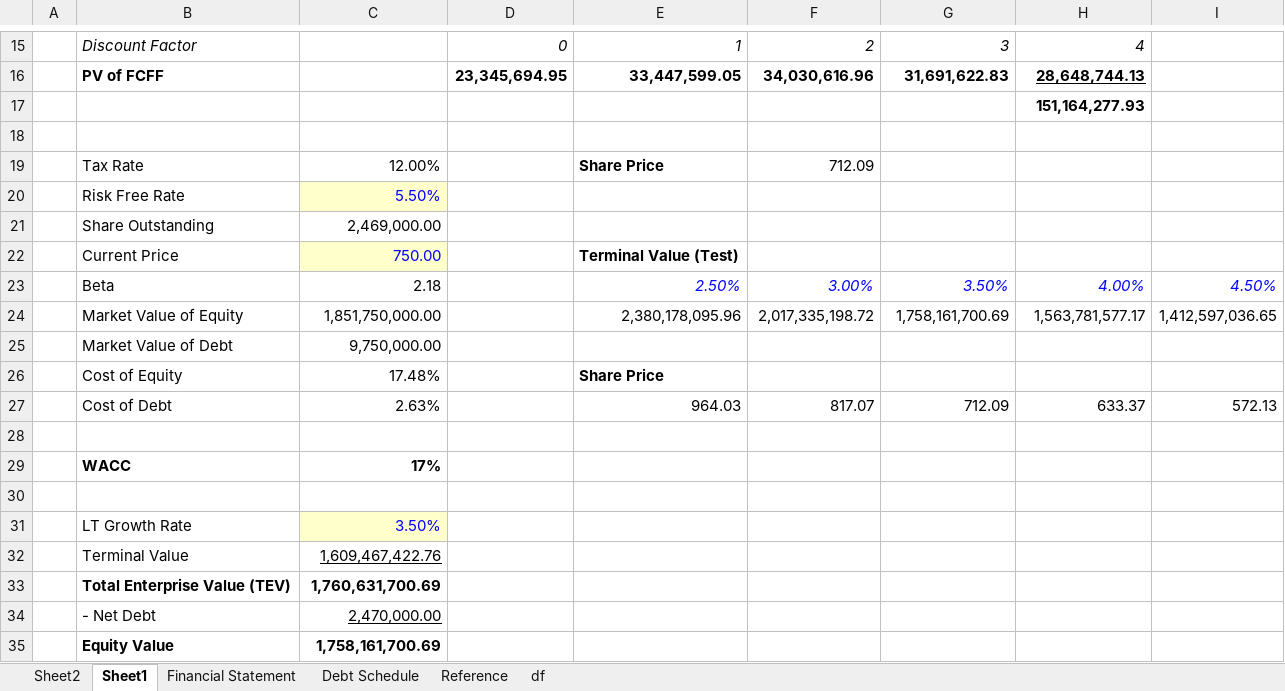
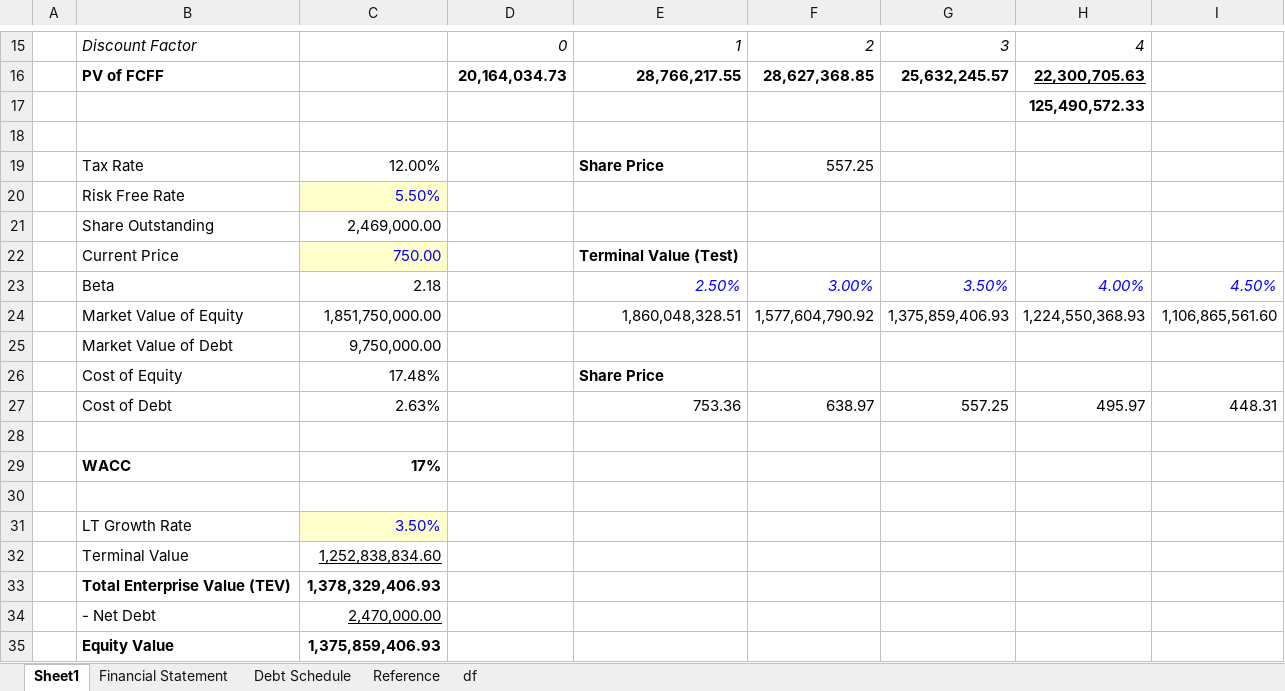
Before and after one commit to minhnguyenvietquang/model, an Excel workbook: NVDA.xlsx, sheet Sheet1, drawn as a sheet; only a part is shown, gaps mark what is left out; values as stored, in another font and other column widths than the file's, no borders; the diff covers the shown part only; the diff names each change by its address in the sheet, - before the commit and + after, or states it on an @@ line.

```diff
--- a/NVDA.xlsx (sheet Sheet1)
+++ b/NVDA.xlsx (sheet Sheet1)
-sheet tab: Sheet2
-D16: 23,345,694.95
+D16: 20,164,034.73
-E16: 33,447,599.05
+E16: 28,766,217.55
-F16: 34,030,616.96
+F16: 28,627,368.85
-G16: 31,691,622.83
+G16: 25,632,245.57
-H16: 28,648,744.13
+H16: 22,300,705.63
-H17: 151,164,277.93
+H17: 125,490,572.33
-F19: 712.09
+F19: 557.25
-E24: 2,380,178,095.96
+E24: 1,860,048,328.51
-F24: 2,017,335,198.72
+F24: 1,577,604,790.92
-G24: 1,758,161,700.69
+G24: 1,375,859,406.93
-H24: 1,563,781,577.17
+H24: 1,224,550,368.93
-I24: 1,412,597,036.65
+I24: 1,106,865,561.60
-E27: 964.03
+E27: 753.36
-F27: 817.07
+F27: 638.97
-G27: 712.09
+G27: 557.25
-H27: 633.37
+H27: 495.97
-I27: 572.13
+I27: 448.31
-C32: 1,609,467,422.76
+C32: 1,252,838,834.60
-C33: 1,760,631,700.69
+C33: 1,378,329,406.93
-C35: 1,758,161,700.69
+C35: 1,375,859,406.93
```
Also changed, not shown: 31 edited cells elsewhere in this sheet, sheet Financial Statement, formulas that keep their value, charts or pictures.
